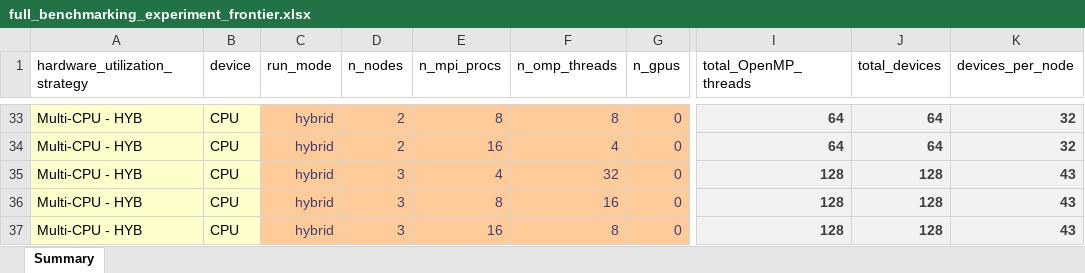
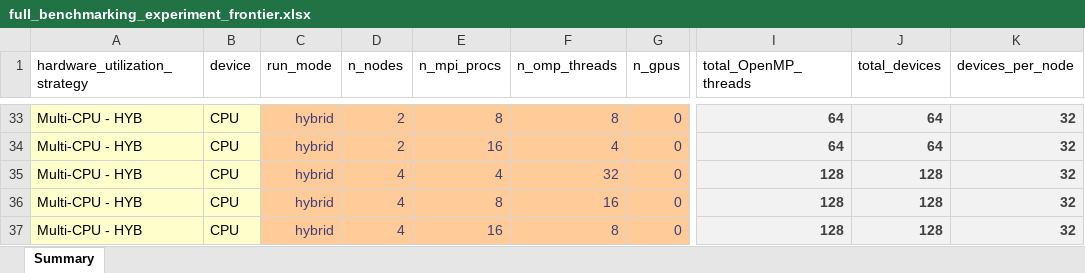
Before and after one commit to lassiterdc/TRITON-SWMM_toolkit, an Excel workbook: test_data/norfolk_coastal_flooding/full_benchmarking_experiment_frontier.xlsx, sheet Summary, drawn as a sheet; only a part is shown, gaps mark what is left out; values as stored, in another font and other column widths than the file's, no borders; table styles not drawn; the diff names each change by its address in the sheet, - before the commit and + after, or states it on an @@ line.

```diff
--- a/test_data/norfolk_coastal_flooding/full_benchmarking_experiment_frontier.xlsx (sheet Summary)
+++ b/test_data/norfolk_coastal_flooding/full_benchmarking_experiment_frontier.xlsx (sheet Summary)
-D35:D37 (n_nodes): 3
+D35:D37 (n_nodes): 4
-K35:K37 (devices_per_node): 43
+K35:K37 (devices_per_node): 32
```
Also changed, not shown: 3 other files.
